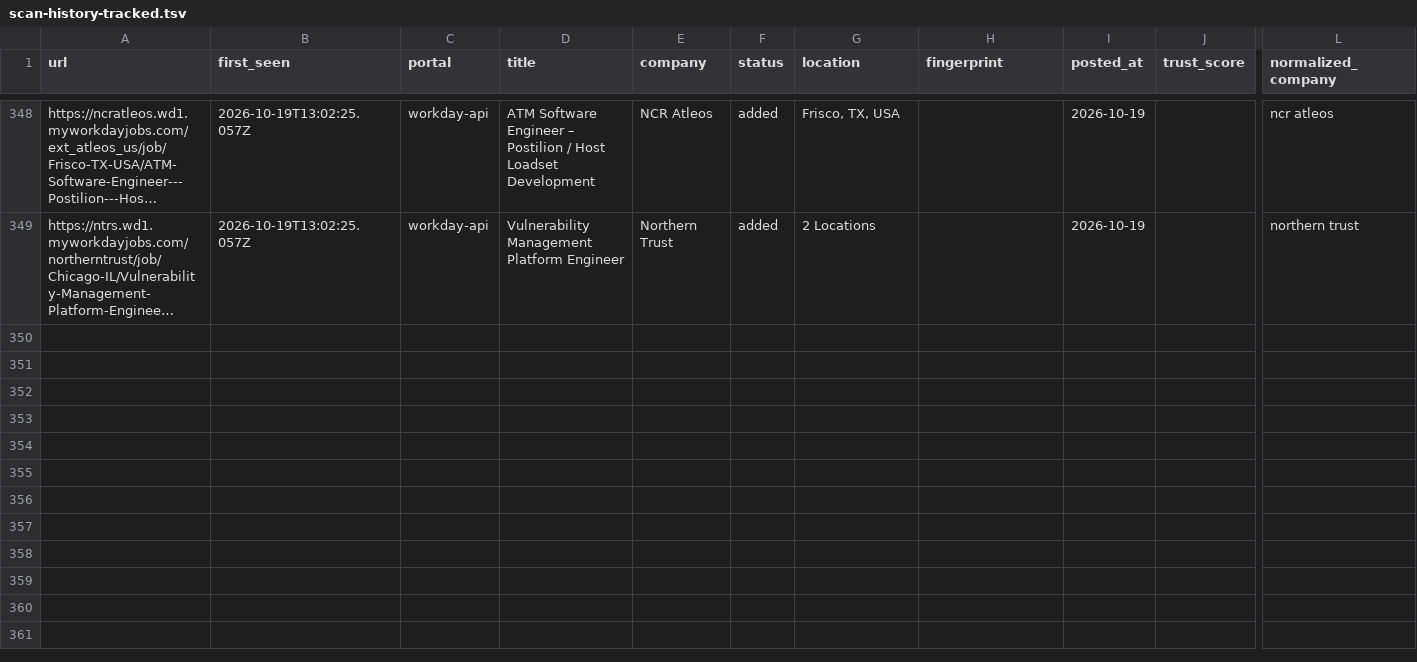
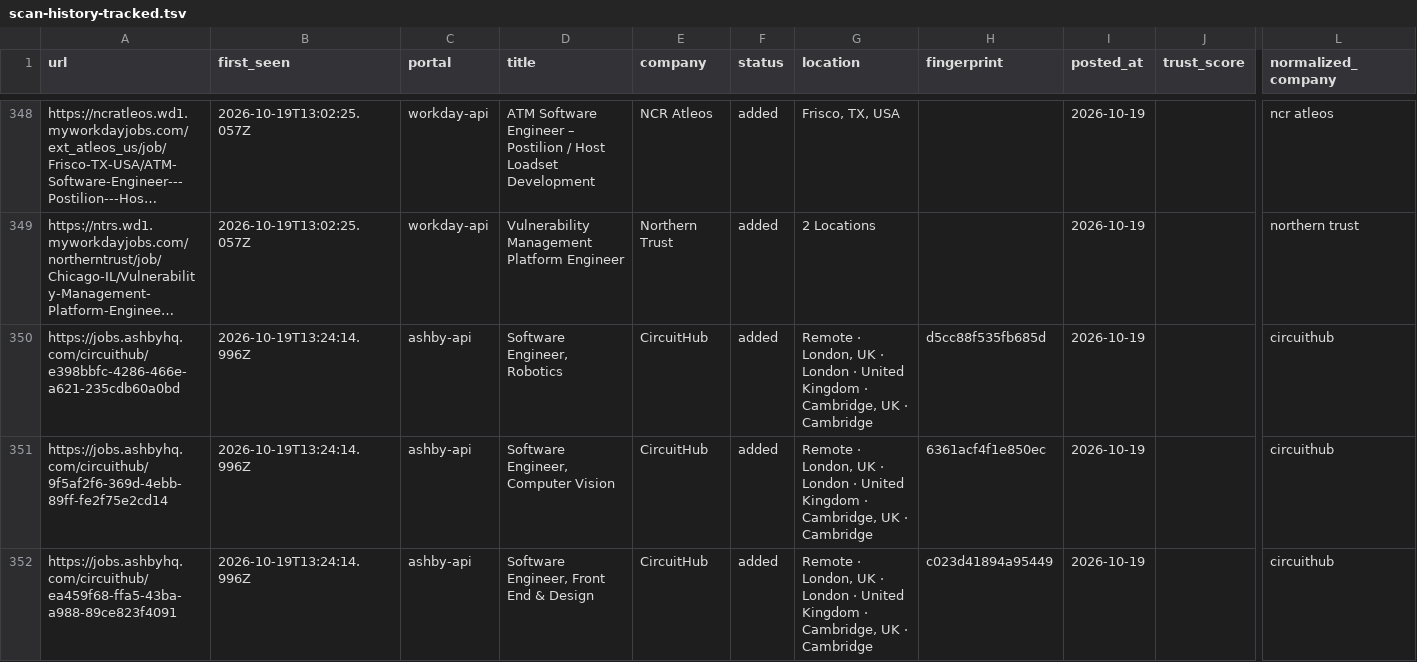
Before and after one commit to manavmalavia18/scoutgrid, a TSV file: data/scan-history-tracked.tsv, drawn as a sheet; only a part is shown, gaps mark what is left out; long unchanged cells end in …; rows hold the shown columns only; the diff names each change by its address in the sheet, - before the commit and + after, or states it on an @@ line.

```diff
--- a/data/scan-history-tracked.tsv
+++ b/data/scan-history-tracked.tsv
+row 350: https://jobs.ashbyhq.com/circuithub/e398bbfc-4286-466e-a621-235cdb60a0bd | 2026-10-19T13:24:14.996Z | ashby-api | Software Engineer, Robotics | CircuitHub | added | Remote · London, UK · London · United Kingdom · Cambridge, UK · Cambridge | d5cc88f535fb685d | 2026-10-19 |  | circuithub
+row 351: https://jobs.ashbyhq.com/circuithub/9f5af2f6-369d-4ebb-89ff-fe2f75e2cd14 | 2026-10-19T13:24:14.996Z | ashby-api | Software Engineer, Computer Vision | CircuitHub | added | Remote · London, UK · London · United Kingdom · Cambridge, UK · Cambridge | 6361acf4f1e850ec | 2026-10-19 |  | circuithub
+row 352: https://jobs.ashbyhq.com/circuithub/ea459f68-ffa5-43ba-a988-89ce823f4091 | 2026-10-19T13:24:14.996Z | ashby-api | Software Engineer, Front End & Design | CircuitHub | added | Remote · London, UK · London · United Kingdom · Cambridge, UK · Cambridge | c023d41894a95449 | 2026-10-19 |  | circuithub
```
Also changed, not shown: data/scan-runs.tsv, 3 other files.
